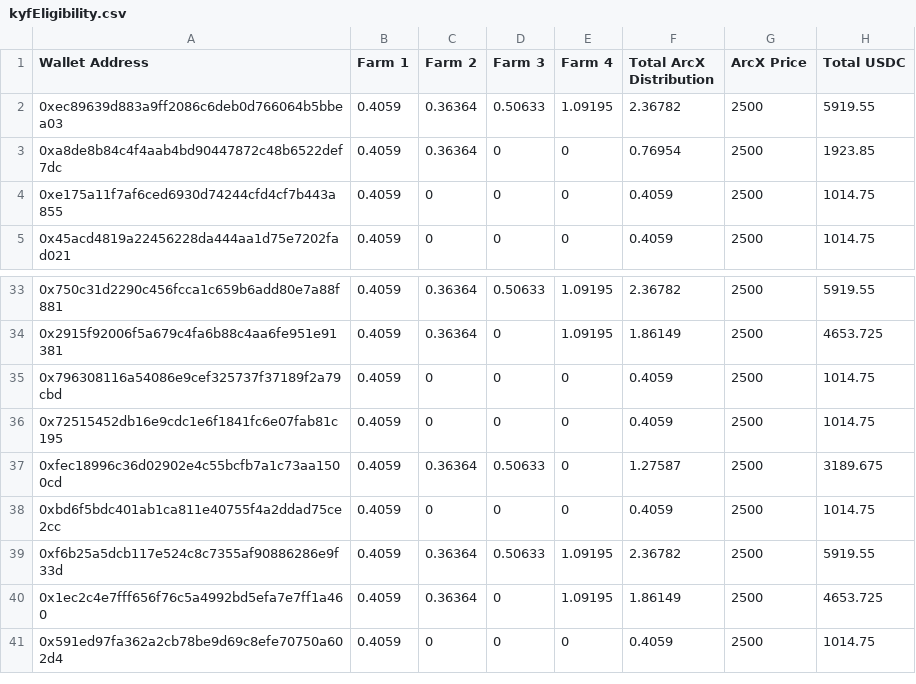
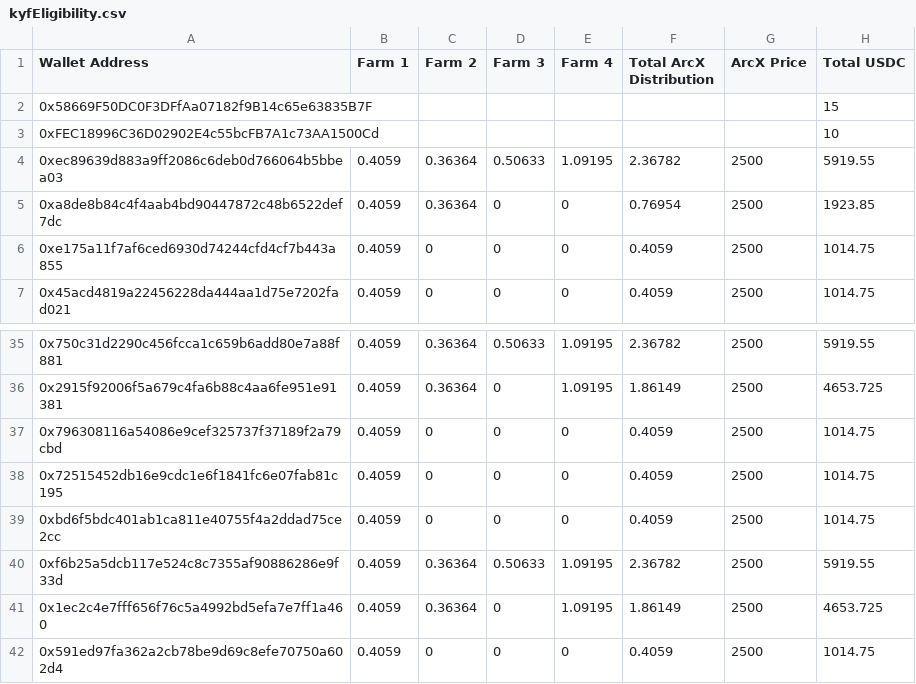
Before and after one commit to 0xarc-io/contracts, a CSV file: tasks/kyfEligibility.csv, drawn as a sheet; only a part is shown, gaps mark what is left out; removed rows and columns are numbered as before the commit, all else as after; the diff names each change by its address in the sheet, - before the commit and + after, or states it on an @@ line.

```diff
--- a/tasks/kyfEligibility.csv
+++ b/tasks/kyfEligibility.csv
+row 2: 0x58669F50DC0F3DFfAa07182f9B14c65e63835B7F |  |  |  |  |  |  | 15
+row 3: 0xFEC18996C36D02902E4c55bcFB7A1c73AA1500Cd |  |  |  |  |  |  | 10
-row 37: 0xfec18996c36d02902e4c55bcfb7a1c73aa1500cd | 0.4059 | 0.36364 | 0.50633 | 0 | 1.27587 | 2500 | 3189.675
```
Also changed, not shown: 2 other files.
